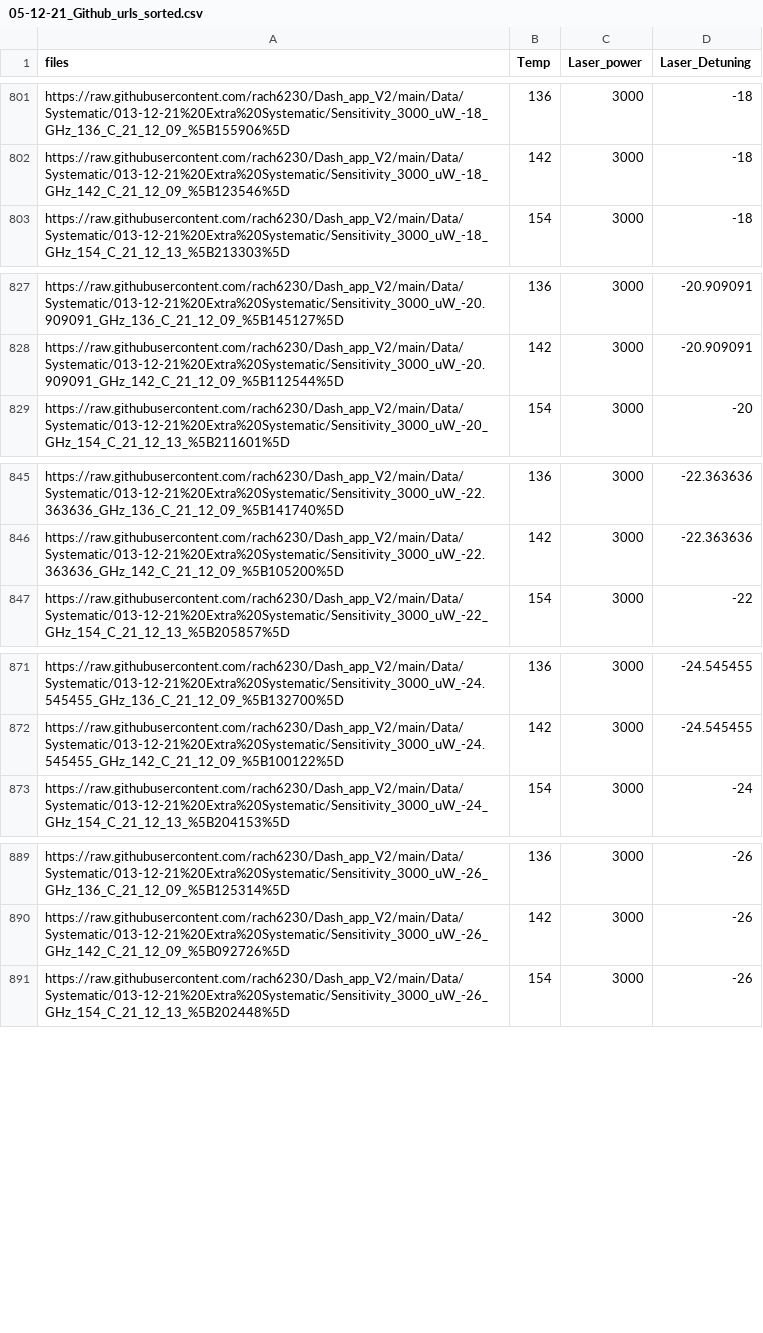
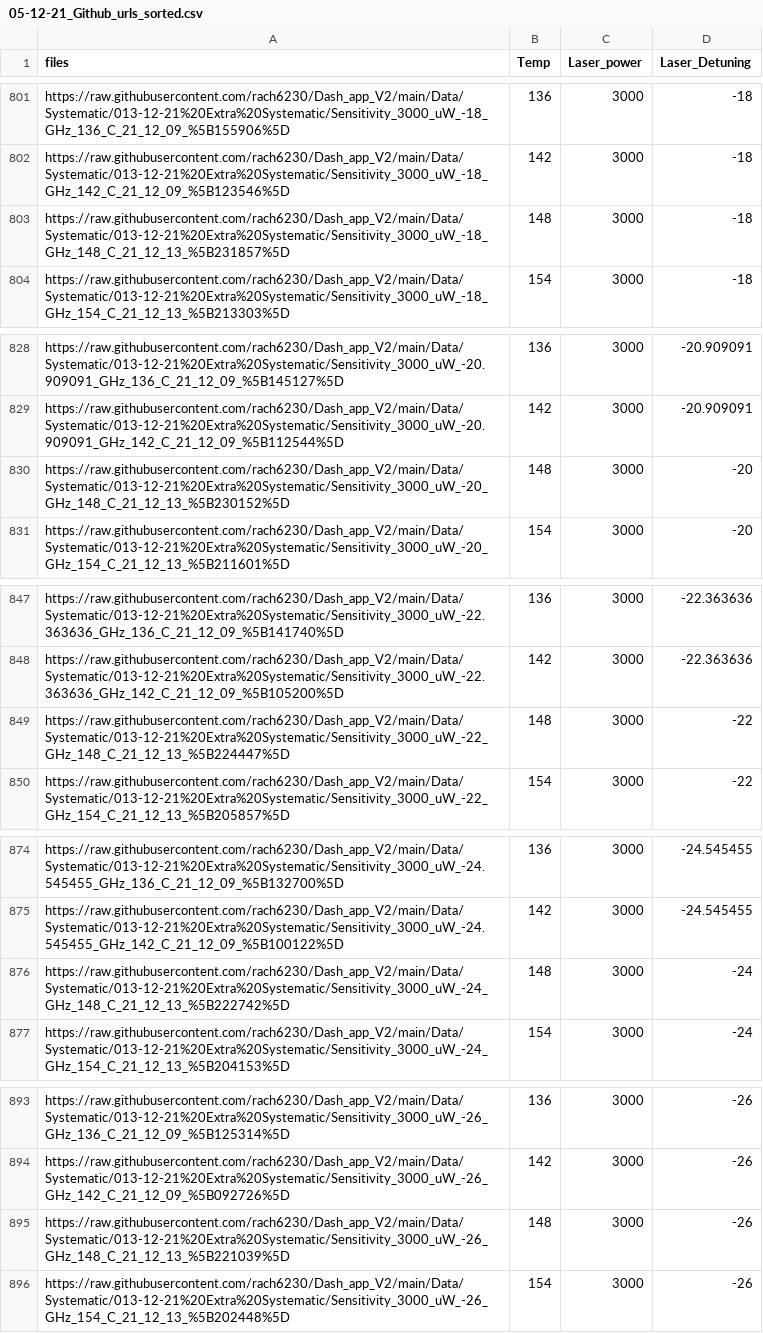
Before and after one commit to rach6230/Dash_app_V2, a CSV file: Data/Fit_and_Link_References/05-12-21_Github_urls_sorted.csv, drawn as a sheet; only a part is shown, gaps mark what is left out; the diff covers the shown part only.

```diff
--- a/Data/Fit_and_Link_References/05-12-21_Github_urls_sorted.csv
+++ b/Data/Fit_and_Link_References/05-12-21_Github_urls_sorted.csv
@@ -802,2 +802,3 @@
 "https://raw.githubusercontent.com/rach6230/Dash_app_V2/main/Data/Systematic/013-12-21%20Extra%20Systematic/Sensitivity_3000_uW_-18_GHz_142_C_21_12_09_%5B123546%5D",142,3000,-18
+"https://raw.githubusercontent.com/rach6230/Dash_app_V2/main/Data/Systematic/013-12-21%20Extra%20Systematic/Sensitivity_3000_uW_-18_GHz_148_C_21_12_13_%5B231857%5D",148,3000,-18
 "https://raw.githubusercontent.com/rach6230/Dash_app_V2/main/Data/Systematic/013-12-21%20Extra%20Systematic/Sensitivity_3000_uW_-18_GHz_154_C_21_12_13_%5B213303%5D",154,3000,-18
@@ -828,2 +829,3 @@
 "https://raw.githubusercontent.com/rach6230/Dash_app_V2/main/Data/Systematic/013-12-21%20Extra%20Systematic/Sensitivity_3000_uW_-20.909091_GHz_142_C_21_12_09_%5B112544%5D",142,3000,-20.909091
+"https://raw.githubusercontent.com/rach6230/Dash_app_V2/main/Data/Systematic/013-12-21%20Extra%20Systematic/Sensitivity_3000_uW_-20_GHz_148_C_21_12_13_%5B230152%5D",148,3000,-20
 "https://raw.githubusercontent.com/rach6230/Dash_app_V2/main/Data/Systematic/013-12-21%20Extra%20Systematic/Sensitivity_3000_uW_-20_GHz_154_C_21_12_13_%5B211601%5D",154,3000,-20
@@ -846,2 +848,3 @@
 "https://raw.githubusercontent.com/rach6230/Dash_app_V2/main/Data/Systematic/013-12-21%20Extra%20Systematic/Sensitivity_3000_uW_-22.363636_GHz_142_C_21_12_09_%5B105200%5D",142,3000,-22.363636
+"https://raw.githubusercontent.com/rach6230/Dash_app_V2/main/Data/Systematic/013-12-21%20Extra%20Systematic/Sensitivity_3000_uW_-22_GHz_148_C_21_12_13_%5B224447%5D",148,3000,-22
 "https://raw.githubusercontent.com/rach6230/Dash_app_V2/main/Data/Systematic/013-12-21%20Extra%20Systematic/Sensitivity_3000_uW_-22_GHz_154_C_21_12_13_%5B205857%5D",154,3000,-22
@@ -872,2 +875,3 @@
 "https://raw.githubusercontent.com/rach6230/Dash_app_V2/main/Data/Systematic/013-12-21%20Extra%20Systematic/Sensitivity_3000_uW_-24.545455_GHz_142_C_21_12_09_%5B100122%5D",142,3000,-24.545455
+"https://raw.githubusercontent.com/rach6230/Dash_app_V2/main/Data/Systematic/013-12-21%20Extra%20Systematic/Sensitivity_3000_uW_-24_GHz_148_C_21_12_13_%5B222742%5D",148,3000,-24
 "https://raw.githubusercontent.com/rach6230/Dash_app_V2/main/Data/Systematic/013-12-21%20Extra%20Systematic/Sensitivity_3000_uW_-24_GHz_154_C_21_12_13_%5B204153%5D",154,3000,-24
@@ -890,2 +894,3 @@
 "https://raw.githubusercontent.com/rach6230/Dash_app_V2/main/Data/Systematic/013-12-21%20Extra%20Systematic/Sensitivity_3000_uW_-26_GHz_142_C_21_12_09_%5B092726%5D",142,3000,-26
+"https://raw.githubusercontent.com/rach6230/Dash_app_V2/main/Data/Systematic/013-12-21%20Extra%20Systematic/Sensitivity_3000_uW_-26_GHz_148_C_21_12_13_%5B221039%5D",148,3000,-26
 "https://raw.githubusercontent.com/rach6230/Dash_app_V2/main/Data/Systematic/013-12-21%20Extra%20Systematic/Sensitivity_3000_uW_-26_GHz_154_C_21_12_13_%5B202448%5D",154,3000,-26
```
Also changed, not shown: 25 added rows elsewhere in this file, Data/Fit_and_Link_References/05-12-21-Full_fit_Data.csv.
